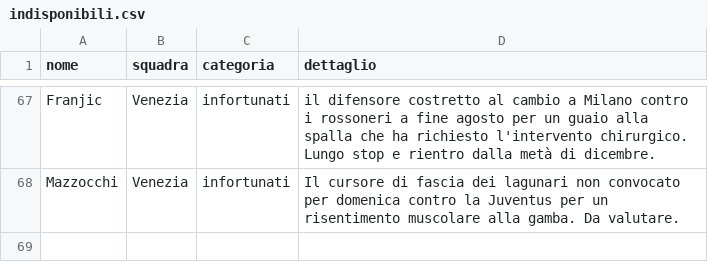
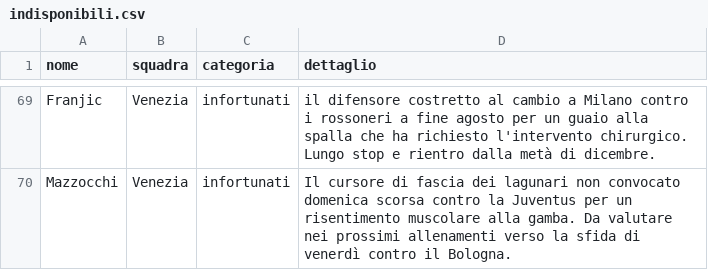
Before and after one commit to Daddie2/Fantacalcio, a CSV file: data/indisponibili.csv, drawn as a sheet; only a part is shown, gaps mark what is left out; addresses are those after the commit; the diff covers the shown part only; the diff names each change by its address in the sheet, - before the commit and + after, or states it on an @@ line.

```diff
--- a/data/indisponibili.csv
+++ b/data/indisponibili.csv
-D70 (dettaglio): …non convocato per domenica contro la Juventus per un risentimento muscolare alla gamba. Da valutare.
+D70 (dettaglio): …non convocato domenica scorsa contro la Juventus per un risentimento muscolare alla gamba. Da valutare nei prossimi allenamenti verso la sfida di venerdì contro il Bologna.
```
Also changed, not shown: 12 added rows, 10 removed rows, 8 moved rows and 19 edited cells elsewhere in this file, data/quotazioni.csv, data/stats_pianetafanta.csv, 1 other file.
